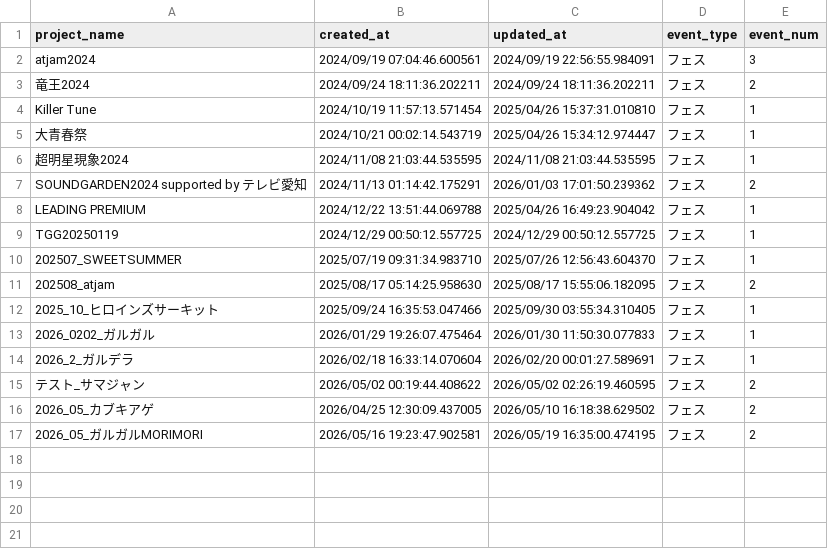
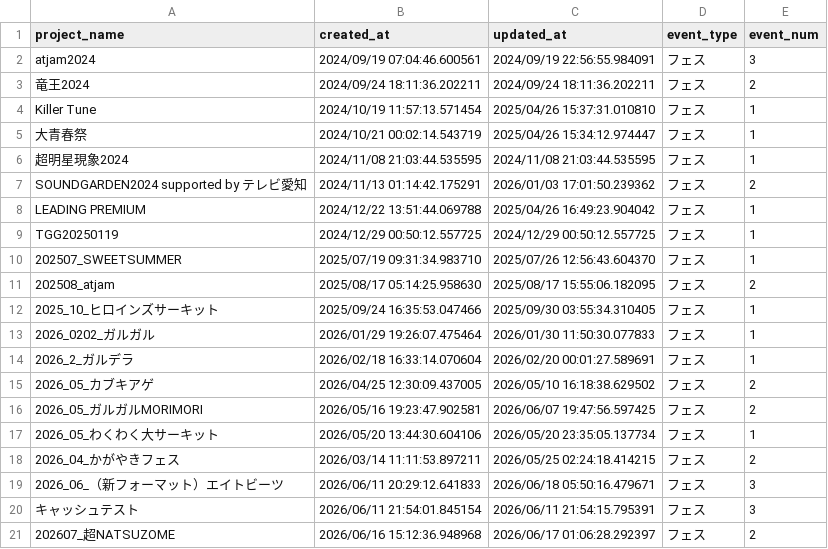
Before and after one commit to KozyKozy113/timetable-detect, a CSV file: data/master/projects_master.csv, drawn as a sheet.

```diff
--- a/data/master/projects_master.csv
+++ b/data/master/projects_master.csv
@@ -14,4 +14,8 @@ TGG20250119,2024/12/29 00:50:12.557725,2024/12/29 00:50:12.557725,フェス,1
 2026_2_ガルデラ,2026/02/18 16:33:14.070604,2026/02/20 00:01:27.589691,フェス,1
-テスト_サマジャン,2026/05/02 00:19:44.408622,2026/05/02 02:26:19.460595,フェス,2
 2026_05_カブキアゲ,2026/04/25 12:30:09.437005,2026/05/10 16:18:38.629502,フェス,2
-2026_05_ガルガルMORIMORI,2026/05/16 19:23:47.902581,2026/05/19 16:35:00.474195,フェス,2
+2026_05_ガルガルMORIMORI,2026/05/16 19:23:47.902581,2026/06/07 19:47:56.597425,フェス,2
+2026_05_わくわく大サーキット,2026/05/20 13:44:30.604106,2026/05/20 23:35:05.137734,フェス,1
+2026_04_かがやきフェス,2026/03/14 11:11:53.897211,2026/05/25 02:24:18.414215,フェス,2
+2026_06_（新フォーマット）エイトビーツ,2026/06/11 20:29:12.641833,2026/06/18 05:50:16.479671,フェス,3
+キャッシュテスト,2026/06/11 21:54:01.845154,2026/06/11 21:54:15.795391,フェス,3
+202607_超NATSUZOME,2026/06/16 15:12:36.948968,2026/06/17 01:06:28.292397,フェス,2
```
Also changed, not shown: data/master/idolname_latest.csv, data/master/projects_master_s3.csv, 3 other files.
